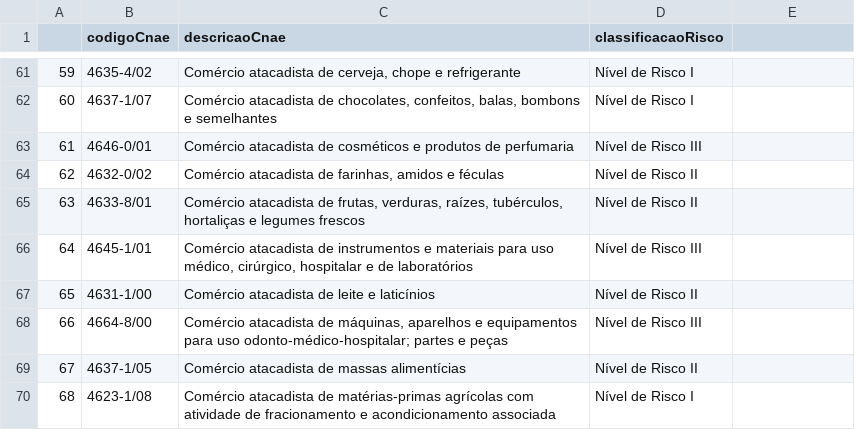
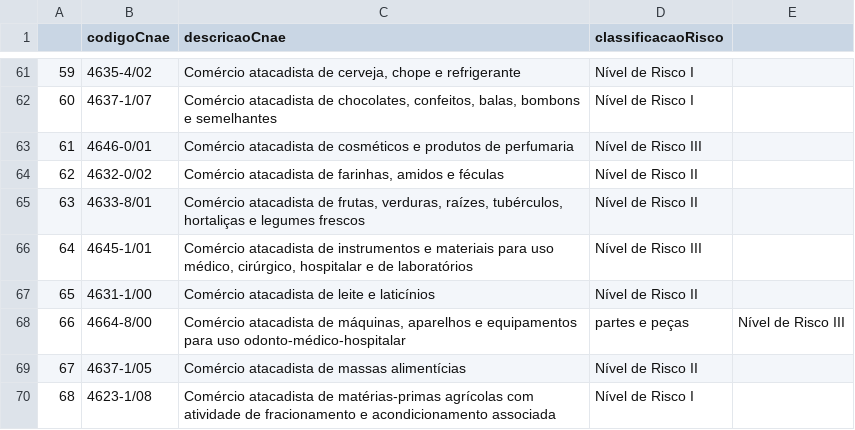
Before and after one commit to bruninhanic/riscoVisaMG, a CSV file: cnaesVisa.csv, drawn as a sheet; only a part is shown, gaps mark what is left out.

Commit message:
Update cnaesVisa.csv

```diff
--- a/cnaesVisa.csv
+++ b/cnaesVisa.csv
@@ -67,3 +67,3 @@
 65;4631-1/00;Comércio atacadista de leite e laticínios;Nível de Risco II
-66;4664-8/00;"Comércio atacadista de máquinas, aparelhos e equipamentos para uso odonto-médico-hospitalar; partes e peças";Nível de Risco III
+66;4664-8/00;Comércio atacadista de máquinas, aparelhos e equipamentos para uso odonto-médico-hospitalar; partes e peças;Nível de Risco III
 67;4637-1/05;Comércio atacadista de massas alimentícias ;Nível de Risco II
```
